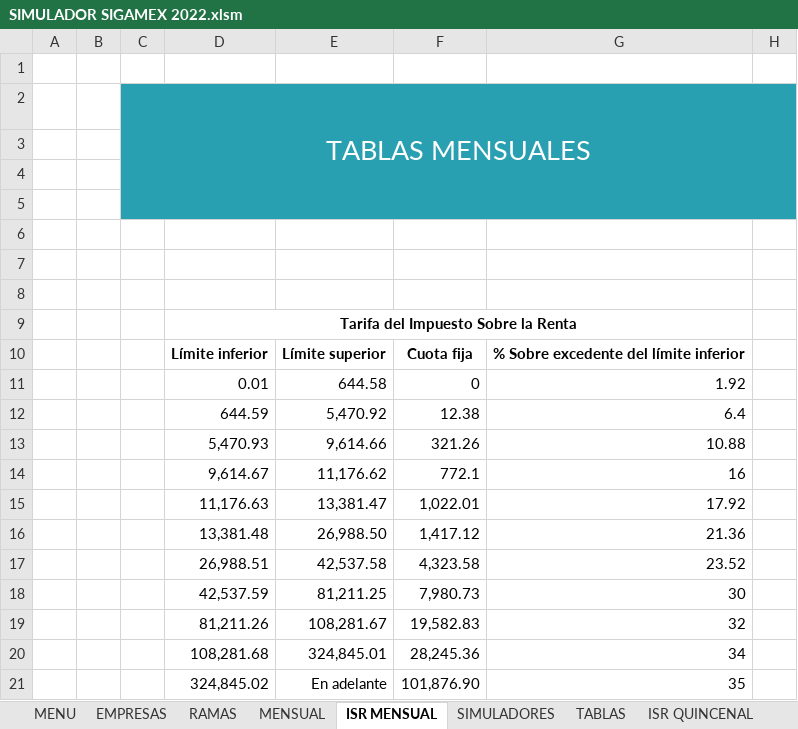
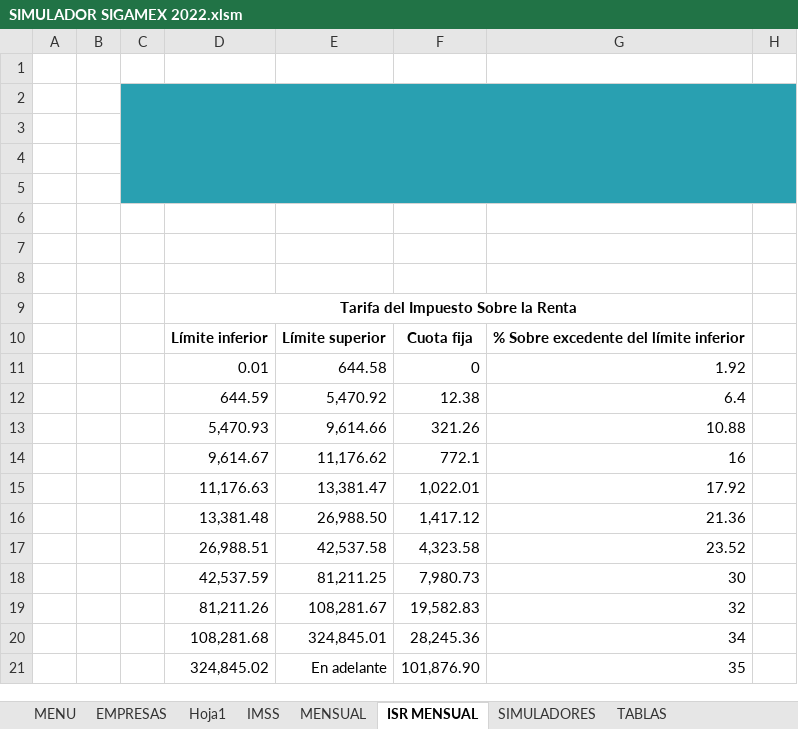
Before and after one commit to Gidggidonni98/SIGAMEX, an Excel workbook: SIMULADOR SIGAMEX 2022.xlsm, sheet ISR MENSUAL, drawn as a sheet; only a part is shown; values as stored, in another font and other column widths than the file's, no borders; charts and pictures not drawn; the diff names each change by its address in the sheet, - before the commit and + after, or states it on an @@ line.

```diff
--- a/SIMULADOR SIGAMEX 2022.xlsm (sheet ISR MENSUAL)
+++ b/SIMULADOR SIGAMEX 2022.xlsm (sheet ISR MENSUAL)
-sheet tab: RAMAS
+sheet tab: IMSS
+sheet tab: Hoja1
-C2: TABLAS MENSUALES
+C2: (empty)
```
Also changed, not shown: sheet MENSUAL, sheet IMSS, sheet EMPRESAS, sheet SIMULADORES, charts or pictures.
